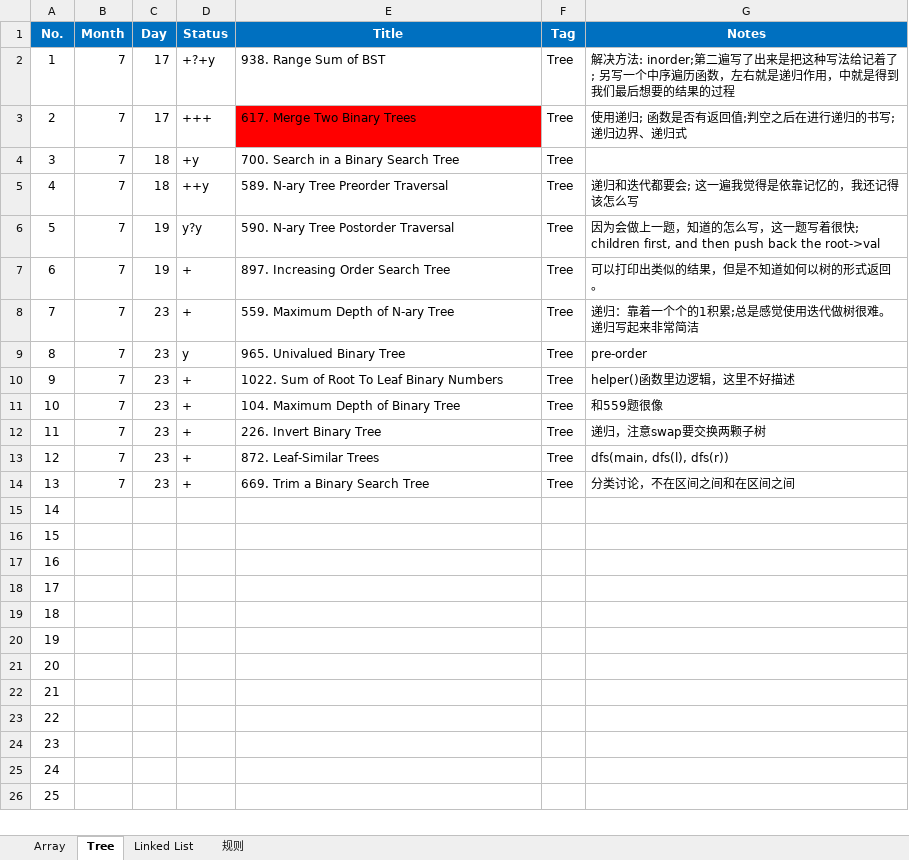
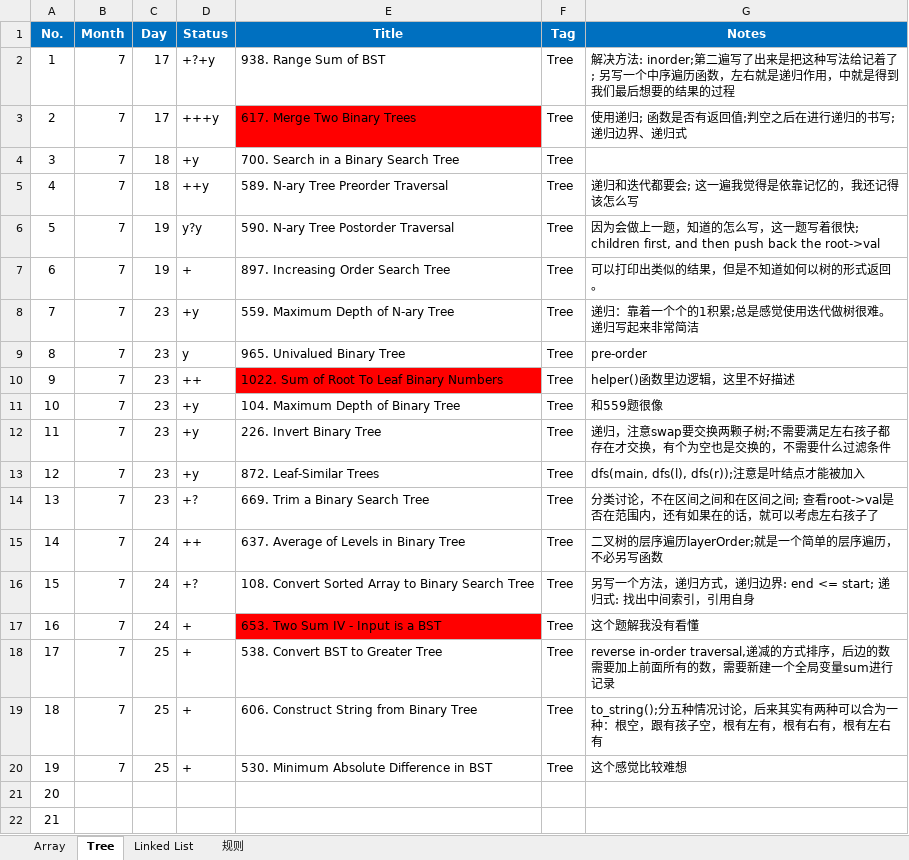
Before and after one commit to ZTidus/DataStructure, an Excel workbook: OJ/LeetCode/status.xlsx, sheet Tree, drawn as a sheet; only a part is shown; the shorter side is filled out with more unchanged rows; values as stored, in another font and other column widths than the file's, no borders; the diff names each change by its address in the sheet, - before the commit and + after, or states it on an @@ line.

Commit message:
update status file

```diff
--- a/OJ/LeetCode/status.xlsx (sheet Tree)
+++ b/OJ/LeetCode/status.xlsx (sheet Tree)
-D3 (Status): +++
+D3 (Status): +++y
-D8 (Status): +
+D8 (Status): +y
-D10 (Status): +
+D10 (Status): ++
-E10 fill: none
+E10 fill: #FF0000
-D11:D13 (Status): +
+D11:D13 (Status): +y
-G12 (Notes): 递归，注意swap要交换两颗子树
+G12 (Notes): 递归，注意swap要交换两颗子树;不需要满足左右孩子都存在才交换，有个为空也是交换的，不需要什么过滤条件
-G13 (Notes): dfs(main, dfs(l), dfs(r))
+G13 (Notes): dfs(main, dfs(l), dfs(r));注意是叶结点才能被加入
-D14 (Status): +
+D14 (Status): +?
-G14 (Notes): 分类讨论，不在区间之间和在区间之间
+G14 (Notes): 分类讨论，不在区间之间和在区间之间; 查看root->val是否在范围内，还有如果在的话，就可以考虑左右孩子了
-B15:B20 (Month): (empty)
+B15:B20 (Month): 7
-C15:C17 (Day): (empty)
+C15:C17 (Day): 24
-D15 (Status): (empty)
+D15 (Status): ++
-E15 (Title): (empty)
+E15 (Title): 637. Average of Levels in Binary Tree
-F15:F20 (Tag): (empty)
+F15:F20 (Tag): Tree
-G15 (Notes): (empty)
+G15 (Notes): 二叉树的层序遍历layerOrder;就是一个简单的层序遍历，不必另写函数
-D16 (Status): (empty)
+D16 (Status): +?
-E16 (Title): (empty)
+E16 (Title): 108. Convert Sorted Array to Binary Search Tree
-G16 (Notes): (empty)
+G16 (Notes): 另写一个方法，递归方式，递归边界: end <= start; 递归式: 找出中间索引，引用自身
-D17:D20 (Status): (empty)
+D17:D20 (Status): +
-E17 (Title): (empty)
+E17 (Title): 653. Two Sum IV - Input is a BST
-E17 fill: none
+E17 fill: #FF0000
-G17 (Notes): (empty)
+G17 (Notes): 这个题解我没有看懂
-C18:C20 (Day): (empty)
+C18:C20 (Day): 25
-E18 (Title): (empty)
+E18 (Title): 538. Convert BST to Greater Tree
-G18 (Notes): (empty)
+G18 (Notes): reverse in-order traversal,递减的方式排序，后边的数需要加上前面所有的数，需要新建一个全局变量sum进行记录
-E19 (Title): (empty)
+E19 (Title): 606. Construct String from Binary Tree
-G19 (Notes): (empty)
+G19 (Notes): to_string();分五种情况讨论，后来其实有两种可以合为一种：根空，跟有孩子空，根有左有，根有右有，根有左右有
-E20 (Title): (empty)
+E20 (Title): 530. Minimum Absolute Difference in BST
-G20 (Notes): (empty)
+G20 (Notes): 这个感觉比较难想
```
Also changed, not shown: sheet 规则.
